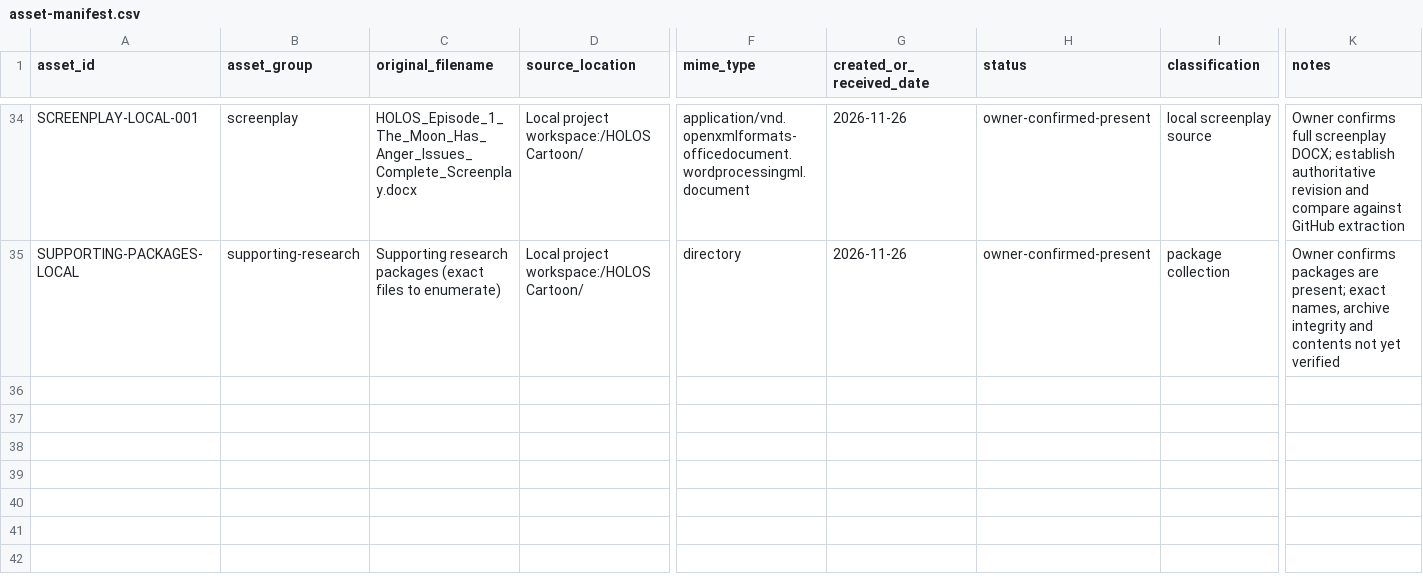
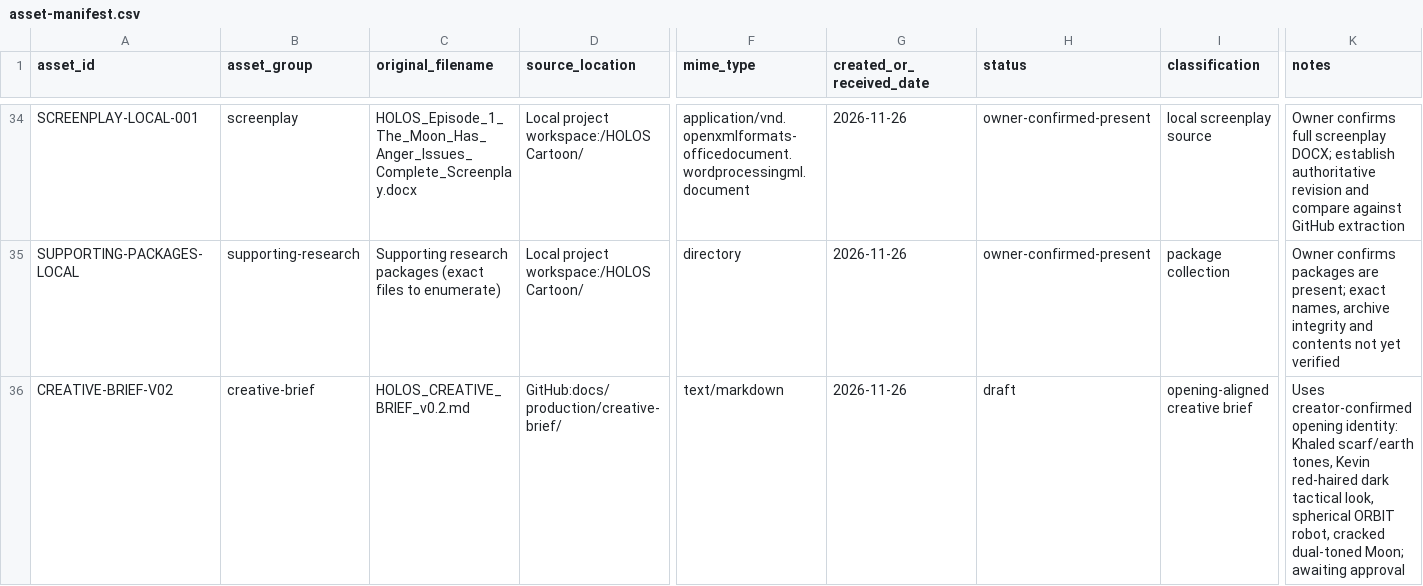
Before and after one commit to kalmahdy326-lang/HOLOS, a CSV file: docs/production/asset-inventory/asset-manifest.csv, drawn as a sheet; only a part is shown, gaps mark what is left out; rows hold the shown columns only; the diff names each change by its address in the sheet, - before the commit and + after, or states it on an @@ line.

Commit message:
Register opening-aligned HOLOS creative brief

```diff
--- a/docs/production/asset-inventory/asset-manifest.csv
+++ b/docs/production/asset-inventory/asset-manifest.csv
+row 36: CREATIVE-BRIEF-V02 | creative-brief | HOLOS_CREATIVE_BRIEF_v0.2.md | GitHub:docs/production/creative-brief/ | text/markdown | 2026-11-26 | draft | opening-aligned creative brief | Uses creator-confirmed opening identity: Khaled scarf/earth tones, Kevin red-haired dark tactical look, spherical ORBIT robot, cracked dual-toned Moon; awaiting approval
```
